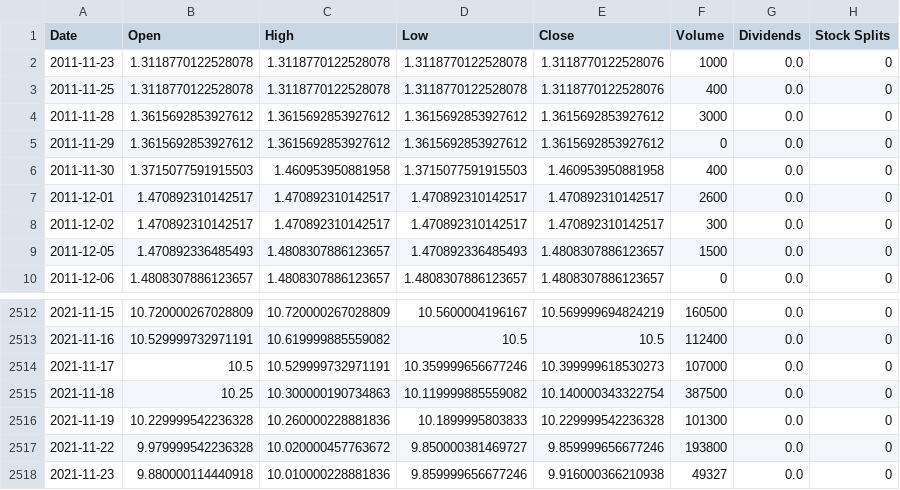
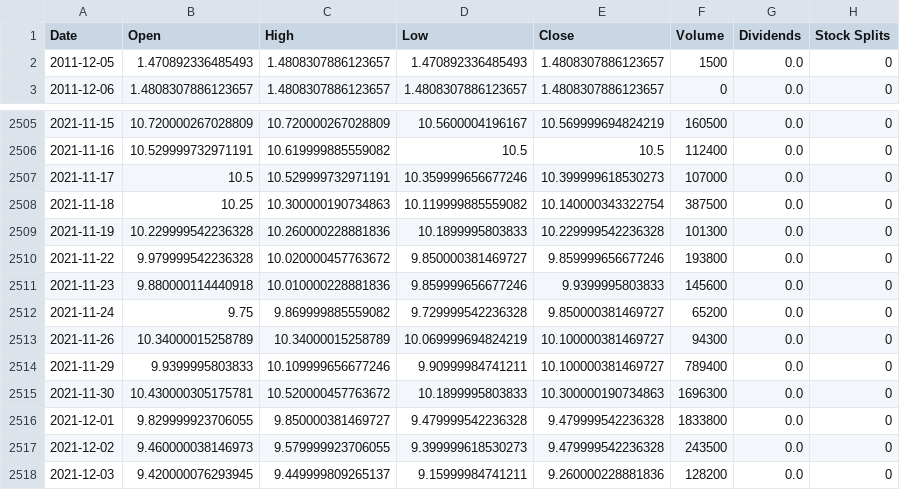
Before and after one commit to kuba1302/GAN-market-prediction, a CSV file: data/stock_data/ubisoft.csv, drawn as a sheet; only a part is shown, gaps mark what is left out.

```diff
--- a/data/stock_data/ubisoft.csv
+++ b/data/stock_data/ubisoft.csv
@@ -1,9 +1,2 @@
 Date,Open,High,Low,Close,Volume,Dividends,Stock Splits
-2011-11-23,1.3118770122528078,1.3118770122528078,1.3118770122528078,1.3118770122528076,1000,0.0,0
-2011-11-25,1.3118770122528078,1.3118770122528078,1.3118770122528078,1.3118770122528076,400,0.0,0
-2011-11-28,1.3615692853927612,1.3615692853927612,1.3615692853927612,1.3615692853927612,3000,0.0,0
-2011-11-29,1.3615692853927612,1.3615692853927612,1.3615692853927612,1.3615692853927612,0,0.0,0
-2011-11-30,1.3715077591915503,1.460953950881958,1.3715077591915503,1.460953950881958,400,0.0,0
-2011-12-01,1.470892310142517,1.470892310142517,1.470892310142517,1.470892310142517,2600,0.0,0
-2011-12-02,1.470892310142517,1.470892310142517,1.470892310142517,1.470892310142517,300,0.0,0
 2011-12-05,1.470892336485493,1.4808307886123657,1.470892336485493,1.4808307886123657,1500,0.0,0
@@ -2517,2 +2510,9 @@ Date,Open,High,Low,Close,Volume,Dividends,Stock Splits
 2021-11-22,9.979999542236328,10.020000457763672,9.850000381469727,9.859999656677246,193800,0.0,0
-2021-11-23,9.880000114440918,10.010000228881836,9.859999656677246,9.916000366210938,49327,0.0,0
+2021-11-23,9.880000114440918,10.010000228881836,9.859999656677246,9.9399995803833,145600,0.0,0
+2021-11-24,9.75,9.869999885559082,9.729999542236328,9.850000381469727,65200,0.0,0
+2021-11-26,10.34000015258789,10.34000015258789,10.069999694824219,10.100000381469727,94300,0.0,0
+2021-11-29,9.9399995803833,10.109999656677246,9.90999984741211,10.100000381469727,789400,0.0,0
+2021-11-30,10.430000305175781,10.520000457763672,10.1899995803833,10.300000190734863,1696300,0.0,0
+2021-12-01,9.829999923706055,9.850000381469727,9.479999542236328,9.479999542236328,1833800,0.0,0
+2021-12-02,9.460000038146973,9.579999923706055,9.399999618530273,9.479999542236328,243500,0.0,0
+2021-12-03,9.420000076293945,9.449999809265137,9.15999984741211,9.260000228881836,128200,0.0,0
```
Also changed, not shown: data/stock_data/blizzard.csv, data/stock_data/electronic arts.csv, 3 other files.
